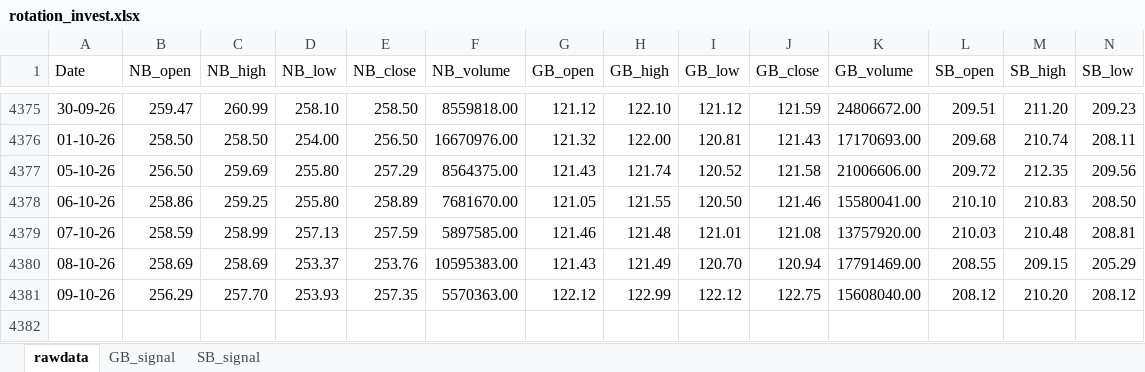
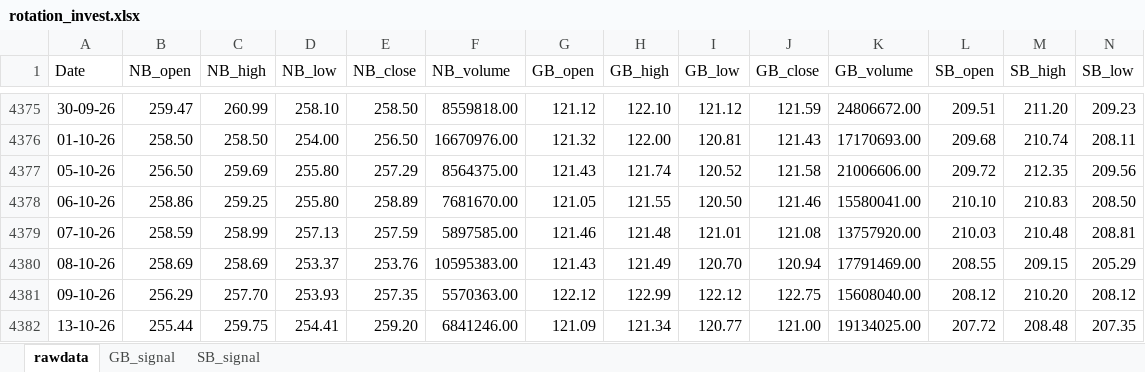
Before and after one commit to thakkars/rotational_invest, an Excel workbook: output/rotation_invest.xlsx, sheet rawdata, drawn as a sheet; only a part is shown, gaps mark what is left out; values as stored, in another font and other column widths than the file's, no borders; rows hold the shown columns only; the diff names each change by its address in the sheet, - before the commit and + after, or states it on an @@ line.

```diff
--- a/output/rotation_invest.xlsx (sheet rawdata)
+++ b/output/rotation_invest.xlsx (sheet rawdata)
+row 4382: 13-10-26 | 255.44 | 259.75 | 254.41 | 259.20 | 6841246.00 | 121.09 | 121.34 | 120.77 | 121.00 | 19134025.00 | 207.72 | 208.48 | 207.35
```
Also changed, not shown: sheet SB_signal, 1 other file.
